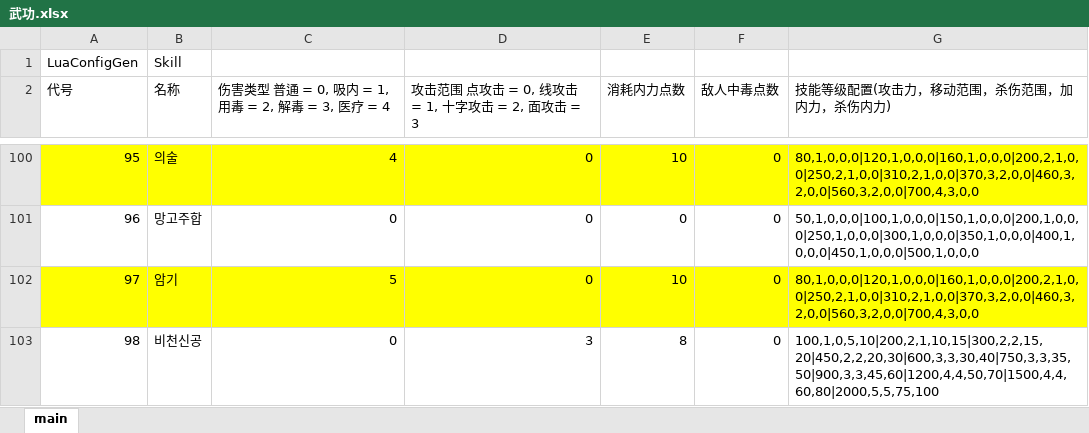
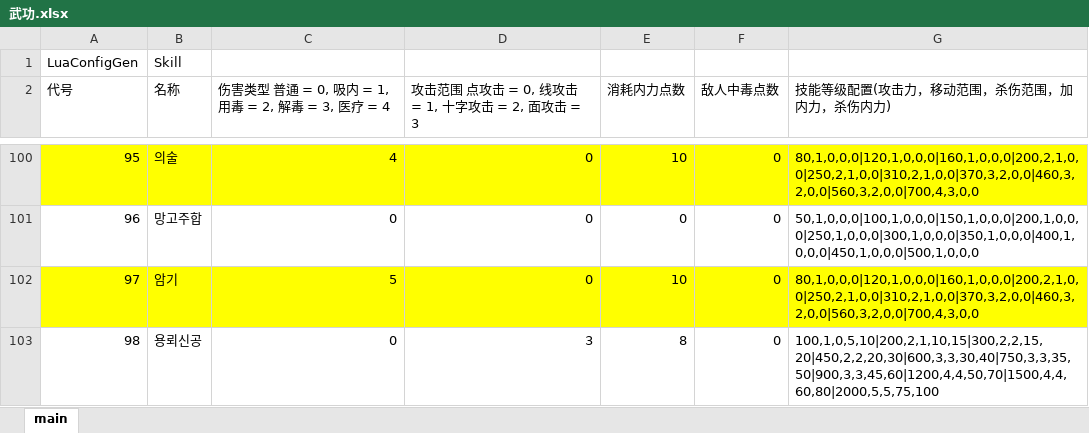
Before and after one commit to mirr81/jynew, an Excel workbook: jyx2/Assets/Mods/JYX2/Configs/武功.xlsx, sheet main, drawn as a sheet; only a part is shown, gaps mark what is left out; values as stored, in another font and other column widths than the file's, no borders; the diff names each change by its address in the sheet, - before the commit and + after, or states it on an @@ line.

```diff
--- a/jyx2/Assets/Mods/JYX2/Configs/武功.xlsx (sheet main)
+++ b/jyx2/Assets/Mods/JYX2/Configs/武功.xlsx (sheet main)
-B103 (名称): 비천신공
+B103 (名称): 용뢰신공
```
Also changed, not shown: jyx2/Assets/Mods/JYX2/Configs/游戏设置.xlsx, jyx2/Assets/Mods/JYX2/Configs/物品.xlsx, 29 other files.
